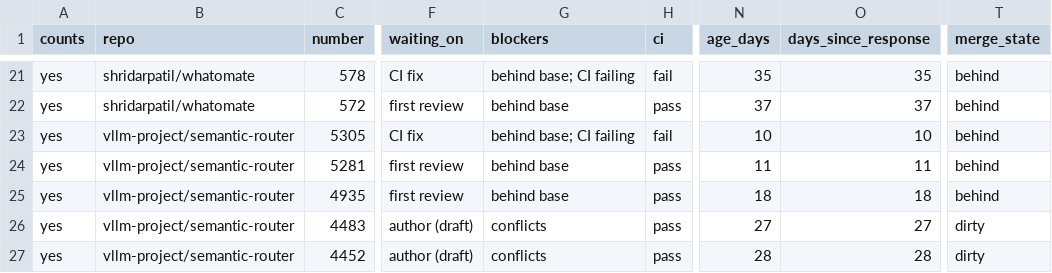
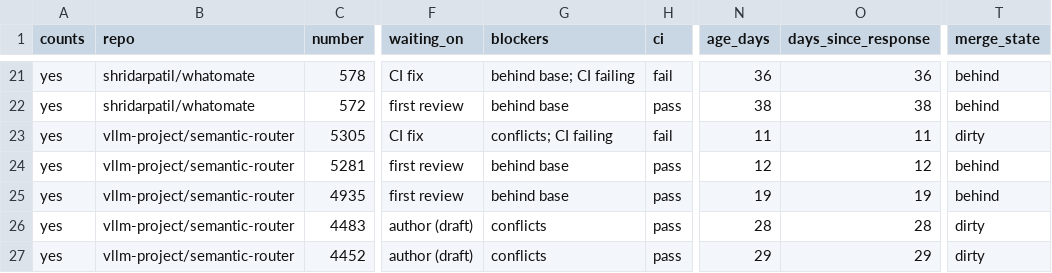
Before and after one commit to ankit373/ankit373, a CSV file: oss/tracker.csv, drawn as a sheet; only a part is shown, gaps mark what is left out; the diff covers the shown part only; the diff names each change by its address in the sheet, - before the commit and + after, or states it on an @@ line.

```diff
--- a/oss/tracker.csv
+++ b/oss/tracker.csv
-N21 (age_days): 35
+N21 (age_days): 36
-O21 (days_since_response): 35
+O21 (days_since_response): 36
-N22 (age_days): 37
+N22 (age_days): 38
-O22 (days_since_response): 37
+O22 (days_since_response): 38
-G23 (blockers): behind base; CI failing
+G23 (blockers): conflicts; CI failing
-N23 (age_days): 10
+N23 (age_days): 11
-O23 (days_since_response): 10
+O23 (days_since_response): 11
-T23 (merge_state): behind
+T23 (merge_state): dirty
-N24 (age_days): 11
+N24 (age_days): 12
-O24 (days_since_response): 11
+O24 (days_since_response): 12
-N25 (age_days): 18
+N25 (age_days): 19
-O25 (days_since_response): 18
+O25 (days_since_response): 19
-N26 (age_days): 27
+N26 (age_days): 28
-O26 (days_since_response): 27
+O26 (days_since_response): 28
-N27 (age_days): 28
+N27 (age_days): 29
-O27 (days_since_response): 28
+O27 (days_since_response): 29
```
Also changed, not shown: 1 added row, 1 removed row and 69 edited cells elsewhere in this file, 1 other file.
